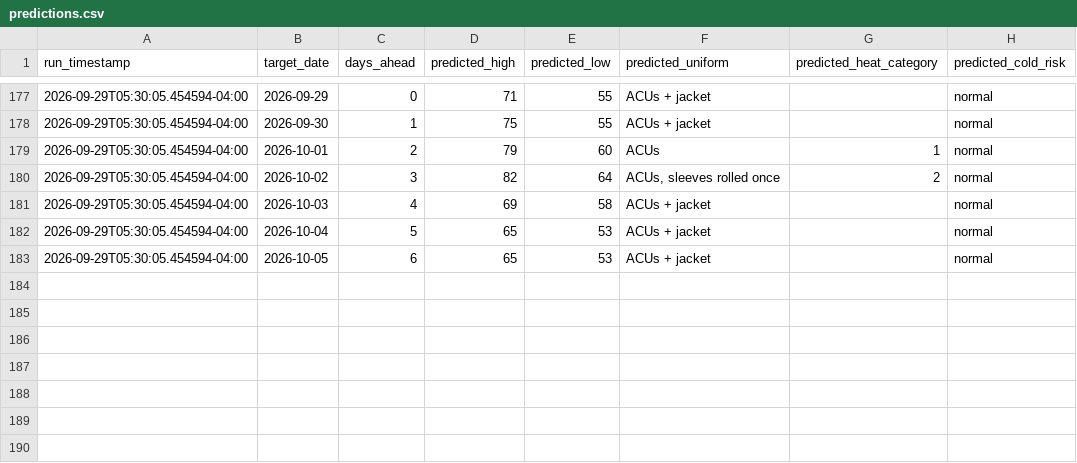
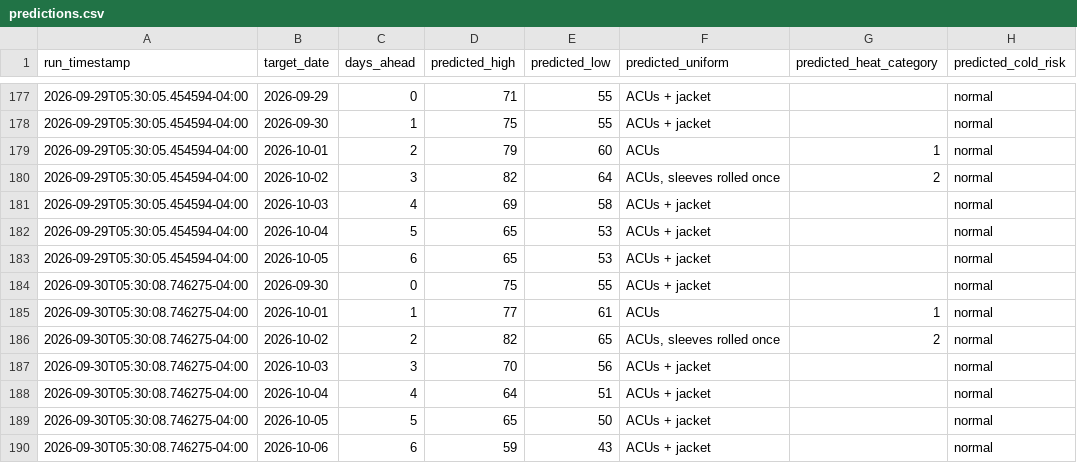
Before and after one commit to joseph-moran7433/Morning-Text, a CSV file: predictions.csv, drawn as a sheet; only a part is shown, gaps mark what is left out; the diff names each change by its address in the sheet, - before the commit and + after, or states it on an @@ line.

Commit message:
Daily data sync 2026-09-30T09:30:08Z

```diff
--- a/predictions.csv
+++ b/predictions.csv
+row 184: 2026-09-30T05:30:08.746275-04:00 | 2026-09-30 | 0 | 75 | 55 | ACUs + jacket |  | normal
+row 185: 2026-09-30T05:30:08.746275-04:00 | 2026-10-01 | 1 | 77 | 61 | ACUs | 1 | normal
+row 186: 2026-09-30T05:30:08.746275-04:00 | 2026-10-02 | 2 | 82 | 65 | ACUs, sleeves rolled once | 2 | normal
+row 187: 2026-09-30T05:30:08.746275-04:00 | 2026-10-03 | 3 | 70 | 56 | ACUs + jacket |  | normal
+row 188: 2026-09-30T05:30:08.746275-04:00 | 2026-10-04 | 4 | 64 | 51 | ACUs + jacket |  | normal
+row 189: 2026-09-30T05:30:08.746275-04:00 | 2026-10-05 | 5 | 65 | 50 | ACUs + jacket |  | normal
+row 190: 2026-09-30T05:30:08.746275-04:00 | 2026-10-06 | 6 | 59 | 43 | ACUs + jacket |  | normal
```
Also changed, not shown: actuals.csv, 1 other file.
